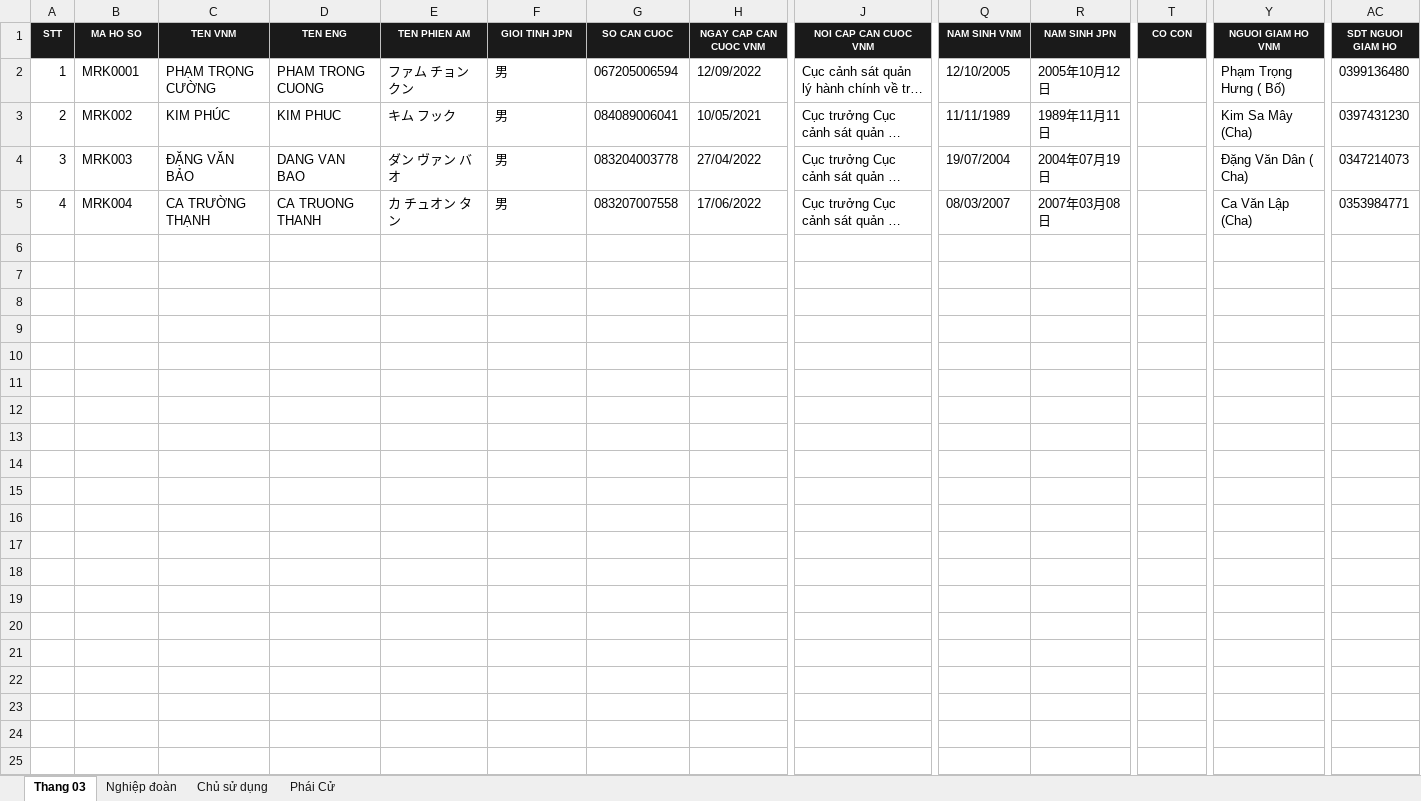
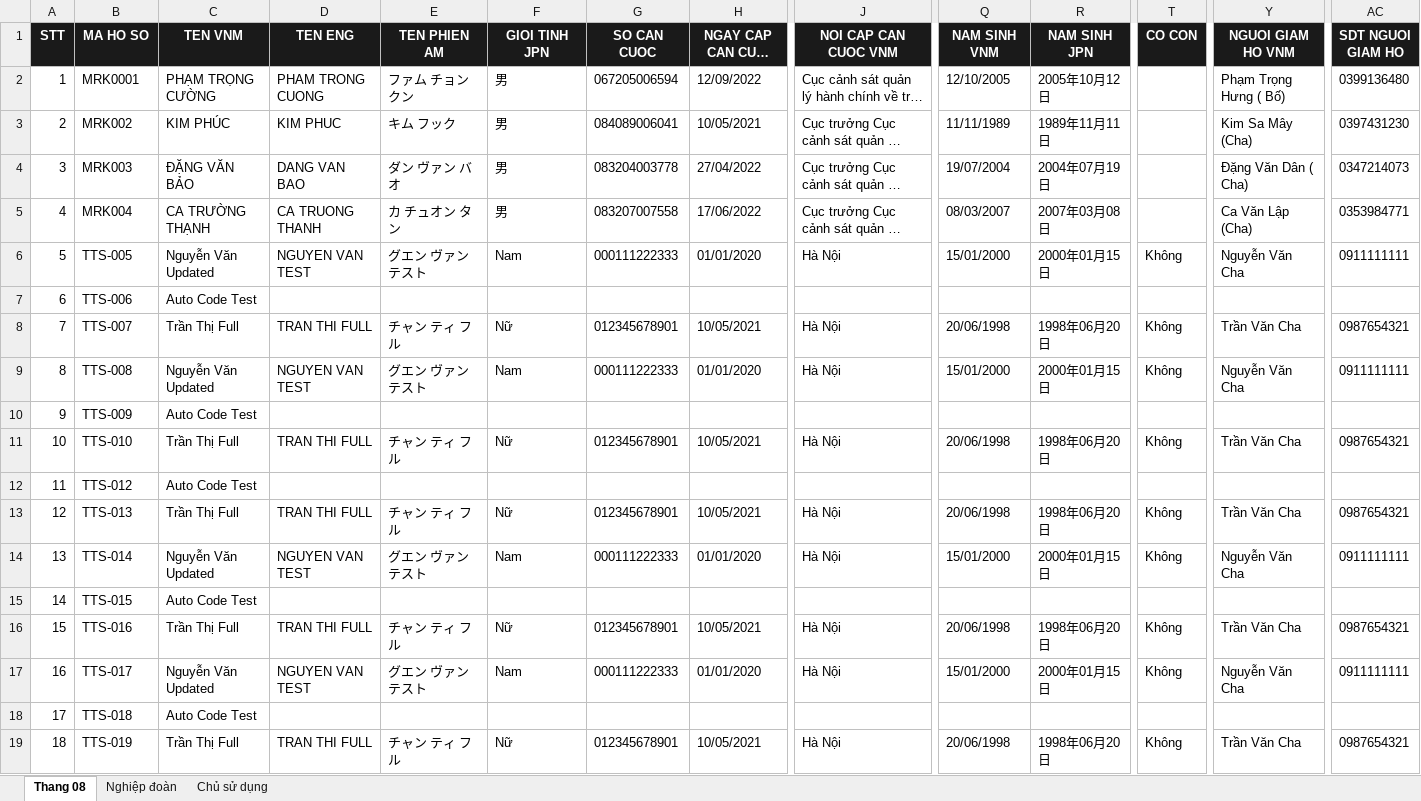
Before and after one commit to HuynhHa17/TTS, an Excel workbook: File_lưu.xlsx, sheet Thang 08, drawn as a sheet; only a part is shown, gaps mark what is left out; long unchanged cells end in …; values as stored, in another font and other column widths than the file's, no borders; rows hold the shown columns only; the diff covers the shown part only; the diff names each change by its address in the sheet, - before the commit and + after, or states it on an @@ line.

```diff
--- a/File_lưu.xlsx (sheet Thang 08)
+++ b/File_lưu.xlsx (sheet Thang 08)
-sheet tab: Thang 03
+sheet tab: Thang 08
-sheet tab: Phái Cử
@@ A1:AC1 text size: larger @@
+row 6: 5 | TTS-005 | Nguyễn Văn Updated | NGUYEN VAN TEST | グエン ヴァン テスト | Nam | 000111222333 | 01/01/2020 | Hà Nội | 15/01/2000 | 2000年01月15日 | Không | Nguyễn Văn Cha | 0911111111
+row 7: 6 | TTS-006 | Auto Code Test
+row 8: 7 | TTS-007 | Trần Thị Full | TRAN THI FULL | チャン ティ フル | Nữ | 012345678901 | 10/05/2021 | Hà Nội | 20/06/1998 | 1998年06月20日 | Không | Trần Văn Cha | 0987654321
+row 9: 8 | TTS-008 | Nguyễn Văn Updated | NGUYEN VAN TEST | グエン ヴァン テスト | Nam | 000111222333 | 01/01/2020 | Hà Nội | 15/01/2000 | 2000年01月15日 | Không | Nguyễn Văn Cha | 0911111111
+row 10: 9 | TTS-009 | Auto Code Test
+row 11: 10 | TTS-010 | Trần Thị Full | TRAN THI FULL | チャン ティ フル | Nữ | 012345678901 | 10/05/2021 | Hà Nội | 20/06/1998 | 1998年06月20日 | Không | Trần Văn Cha | 0987654321
+row 12: 11 | TTS-012 | Auto Code Test
+row 13: 12 | TTS-013 | Trần Thị Full | TRAN THI FULL | チャン ティ フル | Nữ | 012345678901 | 10/05/2021 | Hà Nội | 20/06/1998 | 1998年06月20日 | Không | Trần Văn Cha | 0987654321
+row 14: 13 | TTS-014 | Nguyễn Văn Updated | NGUYEN VAN TEST | グエン ヴァン テスト | Nam | 000111222333 | 01/01/2020 | Hà Nội | 15/01/2000 | 2000年01月15日 | Không | Nguyễn Văn Cha | 0911111111
+row 15: 14 | TTS-015 | Auto Code Test
+row 16: 15 | TTS-016 | Trần Thị Full | TRAN THI FULL | チャン ティ フル | Nữ | 012345678901 | 10/05/2021 | Hà Nội | 20/06/1998 | 1998年06月20日 | Không | Trần Văn Cha | 0987654321
+row 17: 16 | TTS-017 | Nguyễn Văn Updated | NGUYEN VAN TEST | グエン ヴァン テスト | Nam | 000111222333 | 01/01/2020 | Hà Nội | 15/01/2000 | 2000年01月15日 | Không | Nguyễn Văn Cha | 0911111111
+row 18: 17 | TTS-018 | Auto Code Test
+row 19: 18 | TTS-019 | Trần Thị Full | TRAN THI FULL | チャン ティ フル | Nữ | 012345678901 | 10/05/2021 | Hà Nội | 20/06/1998 | 1998年06月20日 | Không | Trần Văn Cha | 0987654321
```
Also changed, not shown: cell formats elsewhere in this sheet, sheet Nghiệp đoàn, sheet Chủ sử dụng, 20 other files.
